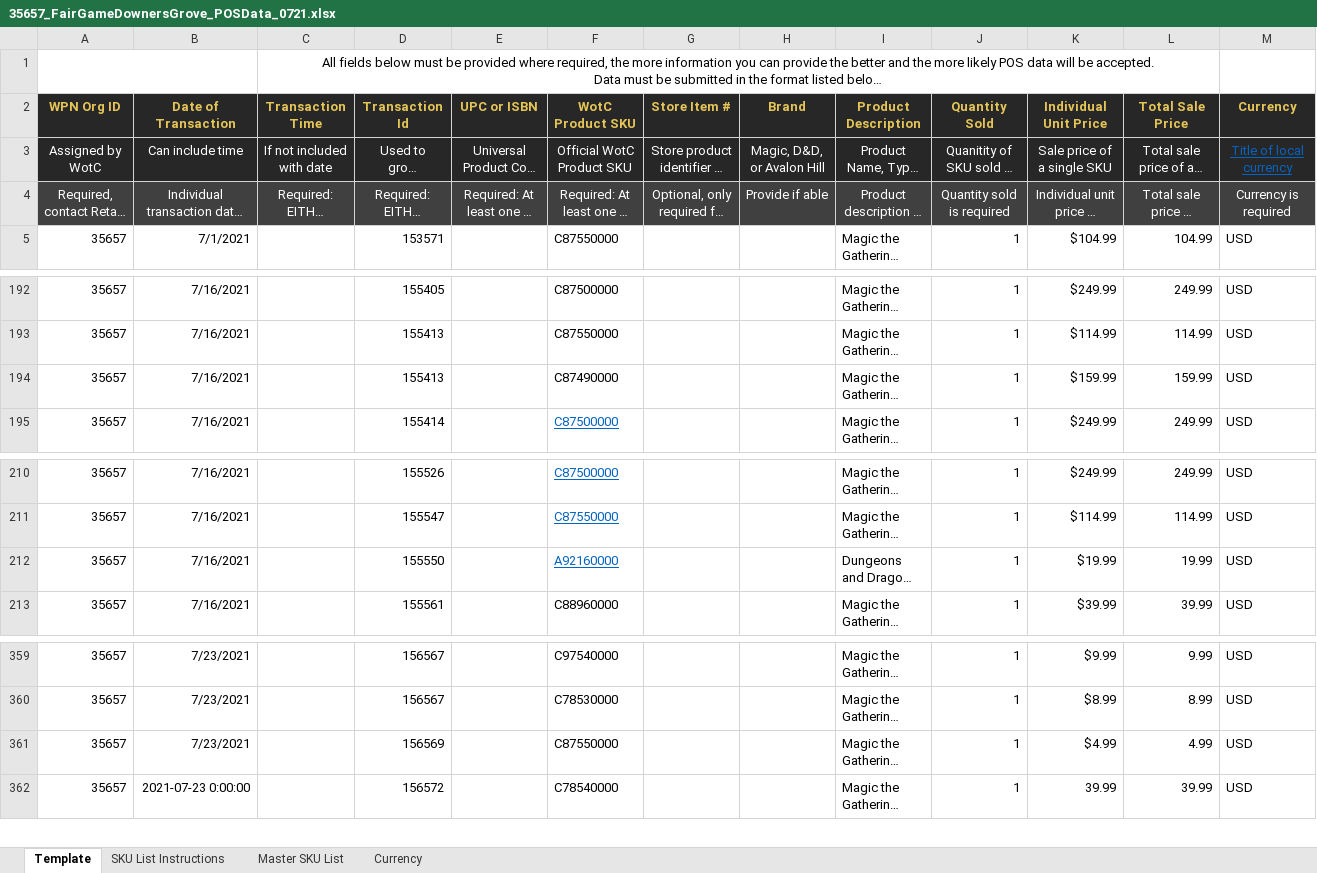
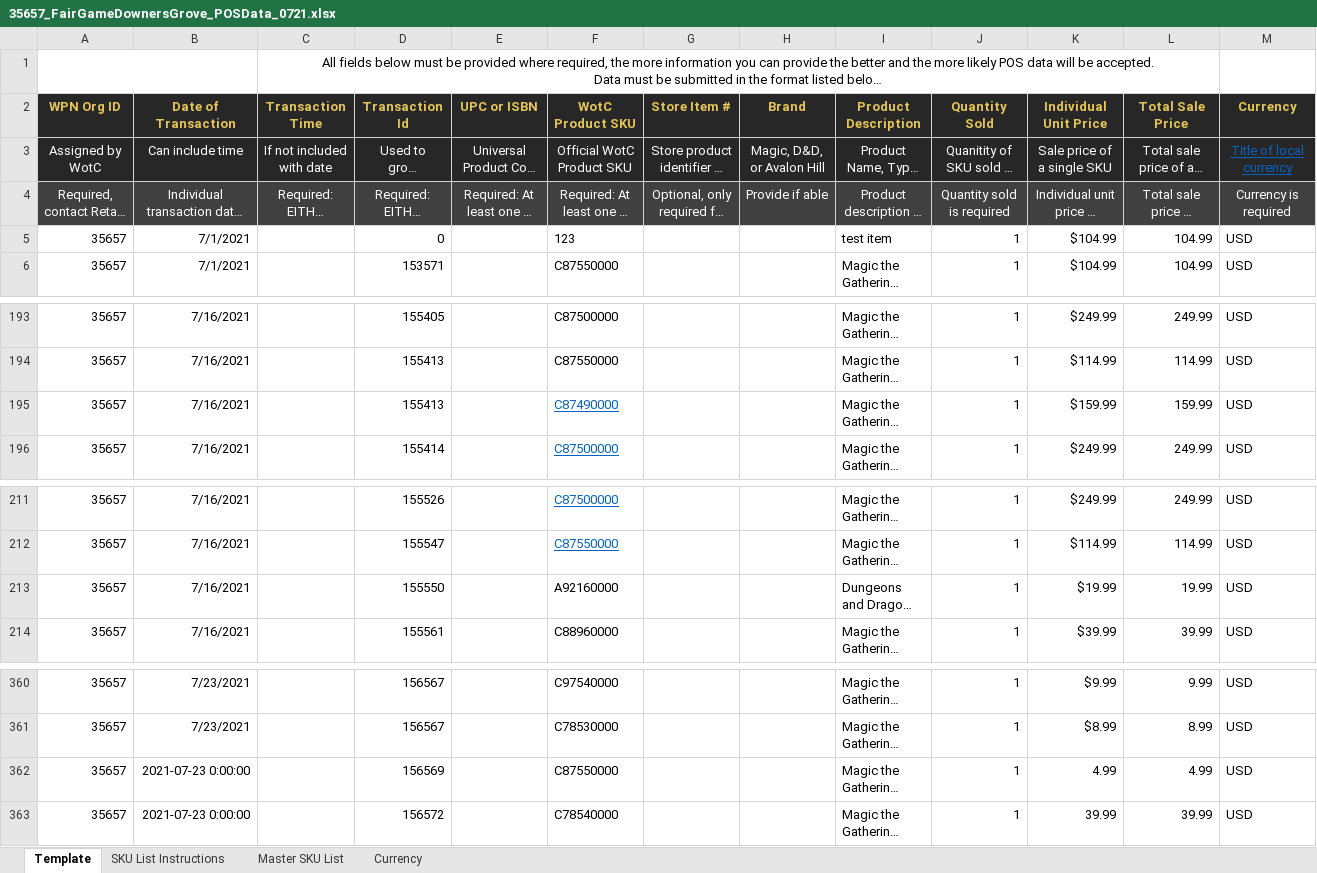
Before and after one commit to jscacco/wpn_report_generator, an Excel workbook: files/35657_FairGameDownersGrove_POSData_0721.xlsx, sheet Template, drawn as a sheet; only a part is shown, gaps mark what is left out; long unchanged cells end in …; values as stored, in another font and other column widths than the file's, no borders; charts and pictures and conditional formats not drawn; addresses are those after the commit; the diff names each change by its address in the sheet, - before the commit and + after, or states it on an @@ line.

```diff
--- a/files/35657_FairGameDownersGrove_POSData_0721.xlsx (sheet Template)
+++ b/files/35657_FairGameDownersGrove_POSData_0721.xlsx (sheet Template)
+row 5: 35657 | 7/1/2021 |  | 0 |  | 123 |  |  | test item | 1 | $104.99 | 104.99 | USD
@@ F195 underline: off → on, text colour: black → #0563C1 @@
@@ F213 underline: on → off, text colour: #0563C1 → black @@
-B362 (Date of Transaction): 7/23/2021
+B362 (Date of Transaction): 2021-07-23 0:00:00
-K362 (Individual Unit Price): $4.99
+K362 (Individual Unit Price): 4.99
```
Also changed, not shown: charts or pictures, files/40658_FairGameLaGrange_POSData_0321.xlsx, files/40658_FairGameLaGrange_POSData_0721.xlsx, 5 other files.
